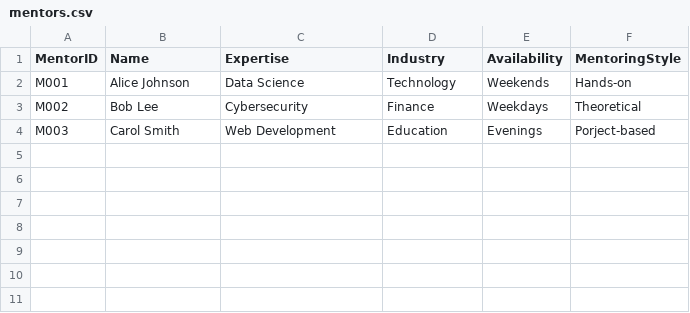
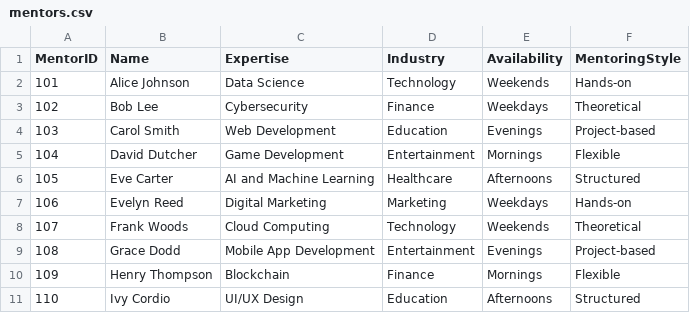
Before and after one commit to Serch24-Hub/Project-EMBER, a CSV file: mentor_matching_project/mentors.csv, drawn as a sheet; the diff names each change by its address in the sheet, - before the commit and + after, or states it on an @@ line.

Commit message:
Code automation updated(read comments), and mentors & mentees data updated

```diff
--- a/mentor_matching_project/mentors.csv
+++ b/mentor_matching_project/mentors.csv
-A2 (MentorID): M001
+A2 (MentorID): 101
-A3 (MentorID): M002
+A3 (MentorID): 102
-A4 (MentorID): M003
+A4 (MentorID): 103
-F4 (MentoringStyle): Porject-based
+F4 (MentoringStyle): Project-based
+row 5: 104 | David Dutcher | Game Development | Entertainment | Mornings | Flexible
+row 6: 105 | Eve Carter | AI and Machine Learning | Healthcare | Afternoons | Structured
+row 7: 106 | Evelyn Reed | Digital Marketing | Marketing | Weekdays | Hands-on
+row 8: 107 | Frank Woods | Cloud Computing | Technology | Weekends | Theoretical
+row 9: 108 | Grace Dodd | Mobile App Development | Entertainment | Evenings | Project-based
+row 10: 109 | Henry Thompson | Blockchain | Finance | Mornings | Flexible
+row 11: 110 | Ivy Cordio | UI/UX Design | Education | Afternoons | Structured
```
Also changed, not shown: mentor_matching_project/mentees.csv, 1 other file.
